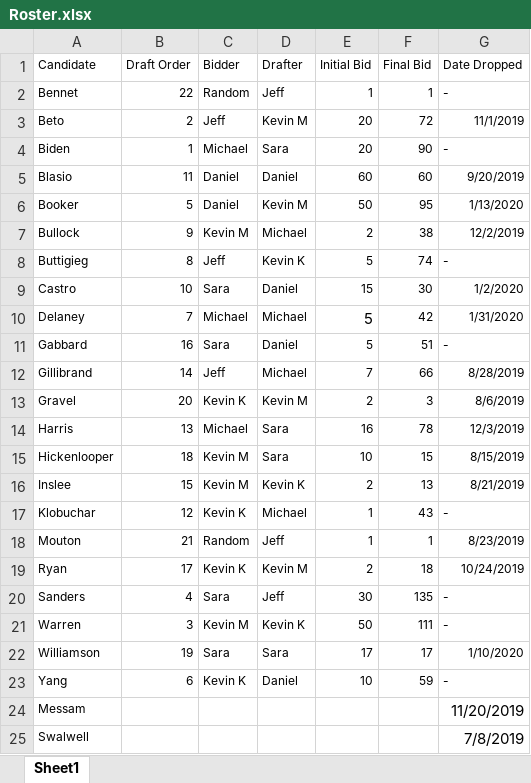
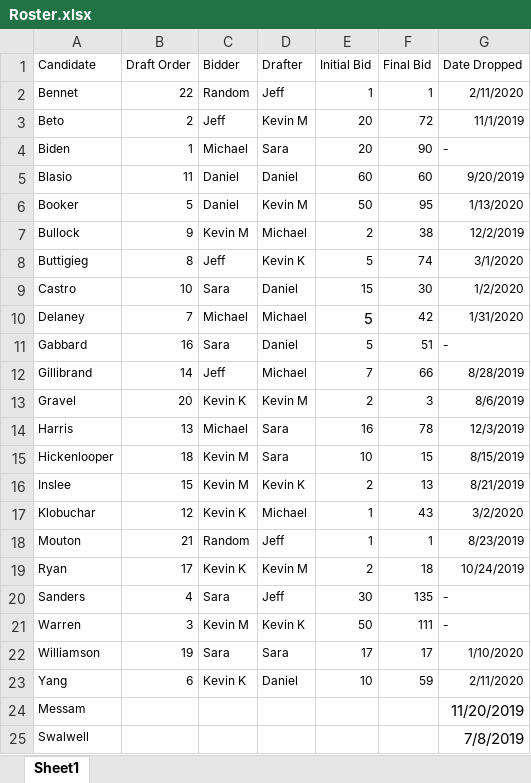
Before and after one commit to graphitical/demmies, an Excel workbook: Roster.xlsx, sheet Sheet1, drawn as a sheet; values as stored, in another font and other column widths than the file's, no borders; the diff names each change by its address in the sheet, - before the commit and + after, or states it on an @@ line.

Commit message:
Update roster dropout dates

```diff
--- a/Roster.xlsx (sheet Sheet1)
+++ b/Roster.xlsx (sheet Sheet1)
-G2 (Date Dropped): -
+G2 (Date Dropped): 2/11/2020
-G8 (Date Dropped): -
+G8 (Date Dropped): 3/1/2020
-G17 (Date Dropped): -
+G17 (Date Dropped): 3/2/2020
-G23 (Date Dropped): -
+G23 (Date Dropped): 2/11/2020
```
